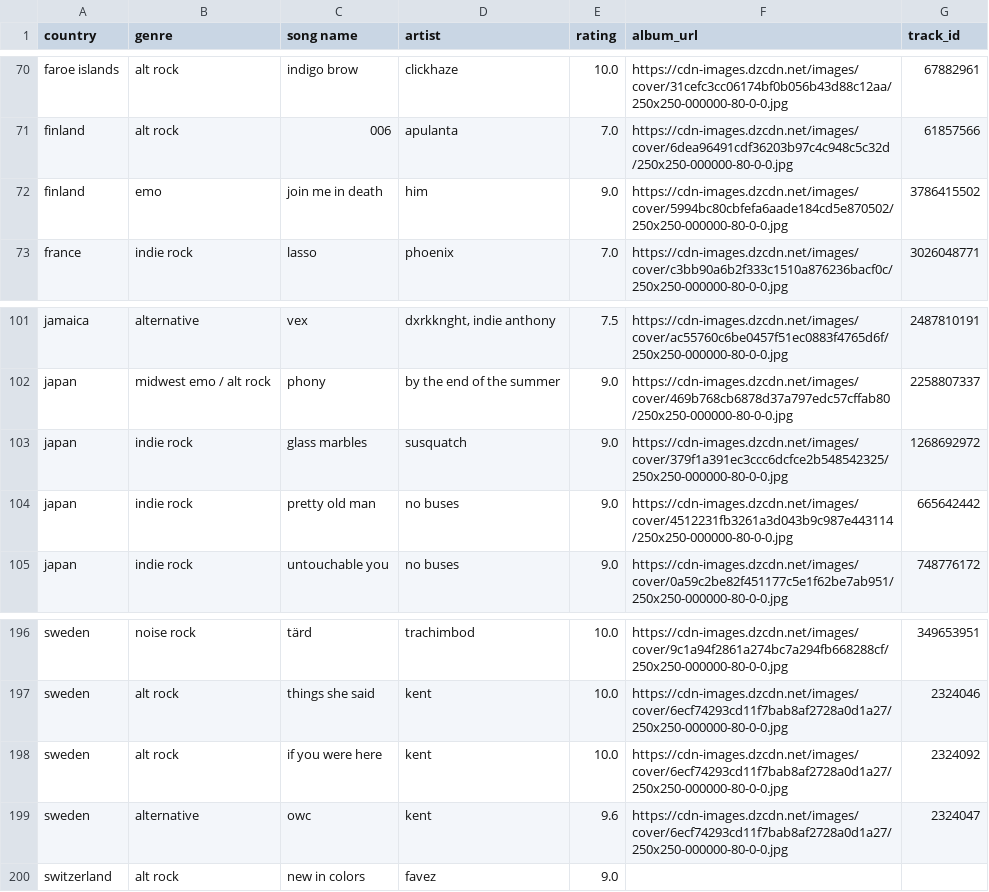
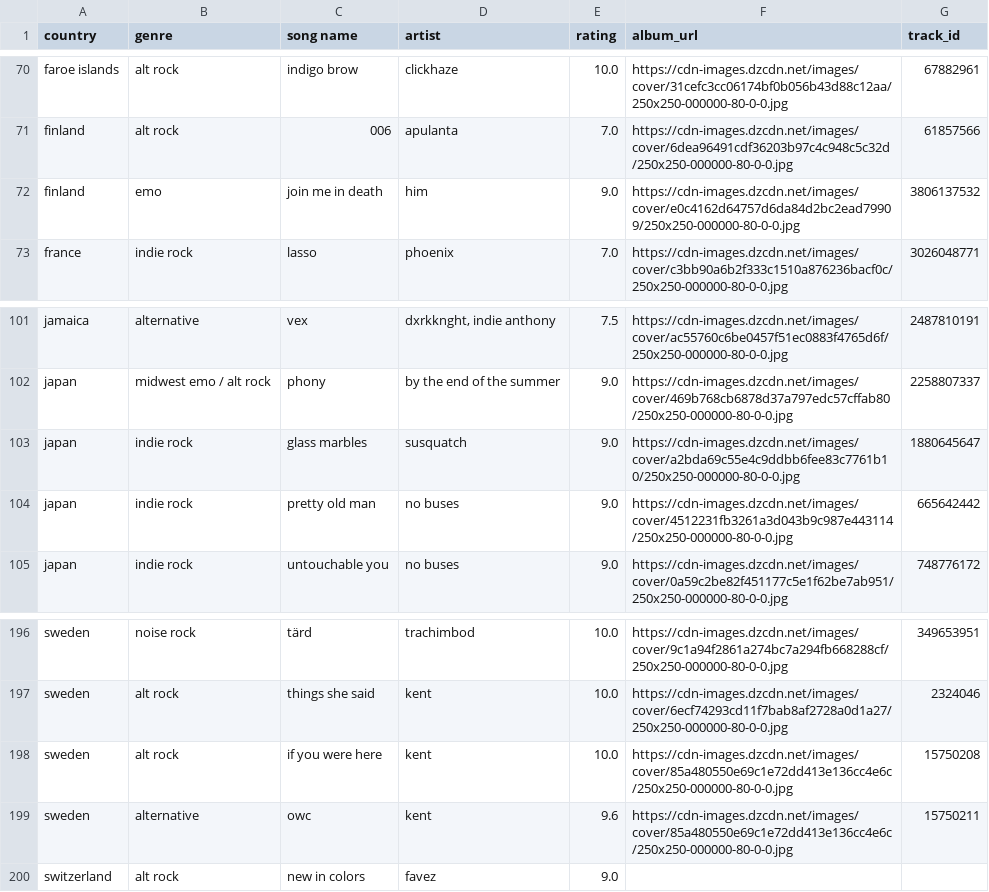
Before and after one commit to saladchalice/Alt-Around-the-World, a CSV file: data/lnos2.csv, drawn as a sheet; only a part is shown, gaps mark what is left out.

```diff
--- a/data/lnos2.csv
+++ b/data/lnos2.csv
@@ -71,3 +71,3 @@ faroe islands,alt rock,indigo brow,clickhaze,10.0,https://cdn-images.dzcdn.net/i
 finland,alt rock,006,apulanta,7.0,https://cdn-images.dzcdn.net/images/cover/6dea96491cdf36203b97c4c948c5c32d/250x250-000000-80-0-0.jpg,61857566
-finland,emo,join me in death,him,9.0,https://cdn-images.dzcdn.net/images/cover/5994bc80cbfefa6aade184cd5e870502/250x250-000000-80-0-0.jpg,3786415502
+finland,emo,join me in death,him,9.0,https://cdn-images.dzcdn.net/images/cover/e0c4162d64757d6da84d2bc2ead79909/250x250-000000-80-0-0.jpg,3806137532
 france,indie rock,lasso,phoenix,7.0,https://cdn-images.dzcdn.net/images/cover/c3bb90a6b2f333c1510a876236bacf0c/250x250-000000-80-0-0.jpg,3026048771
@@ -102,3 +102,3 @@ jamaica,alternative,vex,"dxrkknght, indie anthony",7.5,https://cdn-images.dzcdn.
 japan,midwest emo / alt rock,phony,by the end of the summer,9.0,https://cdn-images.dzcdn.net/images/cover/469b768cb6878d37a797edc57cffab80/250x250-000000-80-0-0.jpg,2258807337
-japan,indie rock,glass marbles,susquatch,9.0,https://cdn-images.dzcdn.net/images/cover/379f1a391ec3ccc6dcfce2b548542325/250x250-000000-80-0-0.jpg,1268692972
+japan,indie rock,glass marbles,susquatch,9.0,https://cdn-images.dzcdn.net/images/cover/a2bda69c55e4c9ddbb6fee83c7761b10/250x250-000000-80-0-0.jpg,1880645647
 japan,indie rock,pretty old man,no buses,9.0,https://cdn-images.dzcdn.net/images/cover/4512231fb3261a3d043b9c987e443114/250x250-000000-80-0-0.jpg,665642442
@@ -197,4 +197,4 @@ sweden,noise rock,tärd,trachimbod,10.0,https://cdn-images.dzcdn.net/images/cove
 sweden,alt rock,things she said,kent,10.0,https://cdn-images.dzcdn.net/images/cover/6ecf74293cd11f7bab8af2728a0d1a27/250x250-000000-80-0-0.jpg,2324046
-sweden,alt rock,if you were here,kent,10.0,https://cdn-images.dzcdn.net/images/cover/6ecf74293cd11f7bab8af2728a0d1a27/250x250-000000-80-0-0.jpg,2324092
-sweden,alternative,owc,kent,9.6,https://cdn-images.dzcdn.net/images/cover/6ecf74293cd11f7bab8af2728a0d1a27/250x250-000000-80-0-0.jpg,2324047
+sweden,alt rock,if you were here,kent,10.0,https://cdn-images.dzcdn.net/images/cover/85a480550e69c1e72dd413e136cc4e6c/250x250-000000-80-0-0.jpg,15750208
+sweden,alternative,owc,kent,9.6,https://cdn-images.dzcdn.net/images/cover/85a480550e69c1e72dd413e136cc4e6c/250x250-000000-80-0-0.jpg,15750211
 switzerland,alt rock,new in colors,favez,9.0,,
```
Also changed, not shown: 1 other file.
